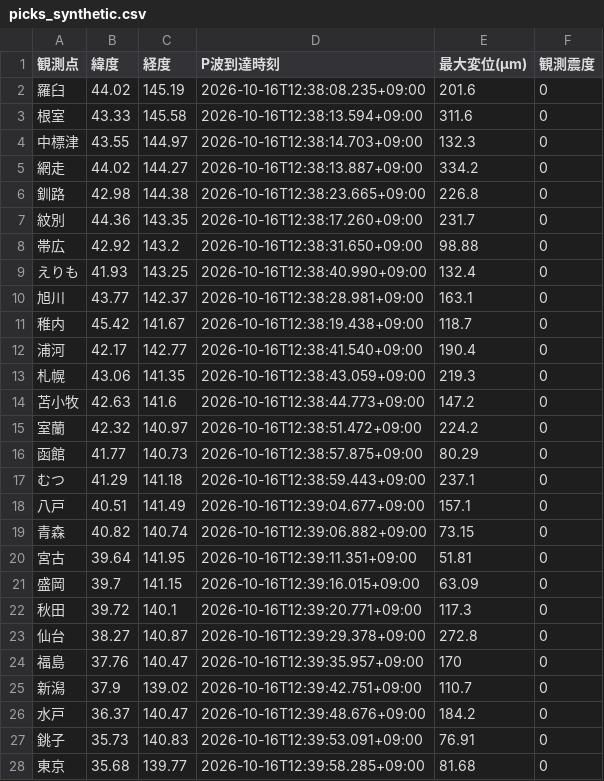
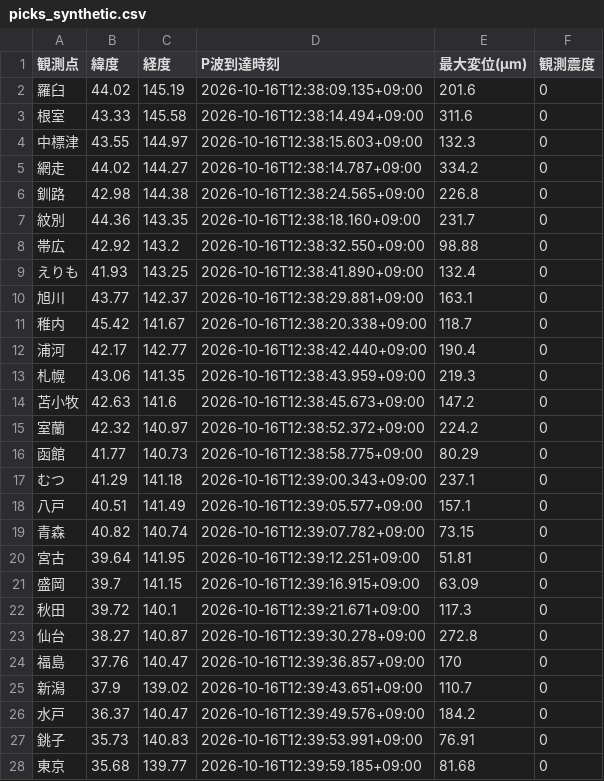
Before and after one commit to KevinABauer/jishin-analysis, a CSV file: cases/2026-10-16/picks_synthetic.csv, drawn as a sheet; only a part is shown; the diff covers the shown part only.

```diff
--- a/cases/2026-10-16/picks_synthetic.csv
+++ b/cases/2026-10-16/picks_synthetic.csv
@@ -1,28 +1,28 @@
 観測点,緯度,経度,P波到達時刻,最大変位(μm),観測震度
-羅臼,44.02,145.19,2026-10-16T12:38:08.235+09:00,201.6,0
-根室,43.33,145.58,2026-10-16T12:38:13.594+09:00,311.6,0
-中標津,43.55,144.97,2026-10-16T12:38:14.703+09:00,132.3,0
-網走,44.02,144.27,2026-10-16T12:38:13.887+09:00,334.2,0
-釧路,42.98,144.38,2026-10-16T12:38:23.665+09:00,226.8,0
-紋別,44.36,143.35,2026-10-16T12:38:17.260+09:00,231.7,0
-帯広,42.92,143.2,2026-10-16T12:38:31.650+09:00,98.88,0
-えりも,41.93,143.25,2026-10-16T12:38:40.990+09:00,132.4,0
-旭川,43.77,142.37,2026-10-16T12:38:28.981+09:00,163.1,0
-稚内,45.42,141.67,2026-10-16T12:38:19.438+09:00,118.7,0
-浦河,42.17,142.77,2026-10-16T12:38:41.540+09:00,190.4,0
-札幌,43.06,141.35,2026-10-16T12:38:43.059+09:00,219.3,0
-苫小牧,42.63,141.6,2026-10-16T12:38:44.773+09:00,147.2,0
-室蘭,42.32,140.97,2026-10-16T12:38:51.472+09:00,224.2,0
-函館,41.77,140.73,2026-10-16T12:38:57.875+09:00,80.29,0
-むつ,41.29,141.18,2026-10-16T12:38:59.443+09:00,237.1,0
-八戸,40.51,141.49,2026-10-16T12:39:04.677+09:00,157.1,0
-青森,40.82,140.74,2026-10-16T12:39:06.882+09:00,73.15,0
-宮古,39.64,141.95,2026-10-16T12:39:11.351+09:00,51.81,0
-盛岡,39.7,141.15,2026-10-16T12:39:16.015+09:00,63.09,0
-秋田,39.72,140.1,2026-10-16T12:39:20.771+09:00,117.3,0
-仙台,38.27,140.87,2026-10-16T12:39:29.378+09:00,272.8,0
-福島,37.76,140.47,2026-10-16T12:39:35.957+09:00,170,0
-新潟,37.9,139.02,2026-10-16T12:39:42.751+09:00,110.7,0
-水戸,36.37,140.47,2026-10-16T12:39:48.676+09:00,184.2,0
-銚子,35.73,140.83,2026-10-16T12:39:53.091+09:00,76.91,0
-東京,35.68,139.77,2026-10-16T12:39:58.285+09:00,81.68,0
+羅臼,44.02,145.19,2026-10-16T12:38:09.135+09:00,201.6,0
+根室,43.33,145.58,2026-10-16T12:38:14.494+09:00,311.6,0
+中標津,43.55,144.97,2026-10-16T12:38:15.603+09:00,132.3,0
+網走,44.02,144.27,2026-10-16T12:38:14.787+09:00,334.2,0
+釧路,42.98,144.38,2026-10-16T12:38:24.565+09:00,226.8,0
+紋別,44.36,143.35,2026-10-16T12:38:18.160+09:00,231.7,0
+帯広,42.92,143.2,2026-10-16T12:38:32.550+09:00,98.88,0
+えりも,41.93,143.25,2026-10-16T12:38:41.890+09:00,132.4,0
+旭川,43.77,142.37,2026-10-16T12:38:29.881+09:00,163.1,0
+稚内,45.42,141.67,2026-10-16T12:38:20.338+09:00,118.7,0
+浦河,42.17,142.77,2026-10-16T12:38:42.440+09:00,190.4,0
+札幌,43.06,141.35,2026-10-16T12:38:43.959+09:00,219.3,0
+苫小牧,42.63,141.6,2026-10-16T12:38:45.673+09:00,147.2,0
+室蘭,42.32,140.97,2026-10-16T12:38:52.372+09:00,224.2,0
+函館,41.77,140.73,2026-10-16T12:38:58.775+09:00,80.29,0
+むつ,41.29,141.18,2026-10-16T12:39:00.343+09:00,237.1,0
+八戸,40.51,141.49,2026-10-16T12:39:05.577+09:00,157.1,0
+青森,40.82,140.74,2026-10-16T12:39:07.782+09:00,73.15,0
+宮古,39.64,141.95,2026-10-16T12:39:12.251+09:00,51.81,0
+盛岡,39.7,141.15,2026-10-16T12:39:16.915+09:00,63.09,0
+秋田,39.72,140.1,2026-10-16T12:39:21.671+09:00,117.3,0
+仙台,38.27,140.87,2026-10-16T12:39:30.278+09:00,272.8,0
+福島,37.76,140.47,2026-10-16T12:39:36.857+09:00,170,0
+新潟,37.9,139.02,2026-10-16T12:39:43.651+09:00,110.7,0
+水戸,36.37,140.47,2026-10-16T12:39:49.576+09:00,184.2,0
+銚子,35.73,140.83,2026-10-16T12:39:53.991+09:00,76.91,0
+東京,35.68,139.77,2026-10-16T12:39:59.185+09:00,81.68,0
```
Also changed, not shown: 1 edited cell elsewhere in this file, 19 other files.
